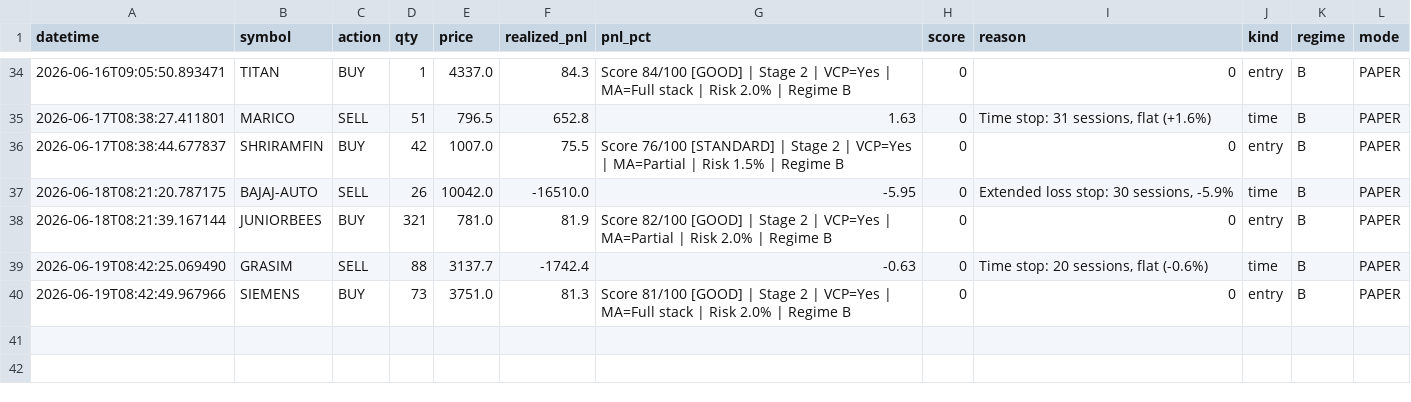
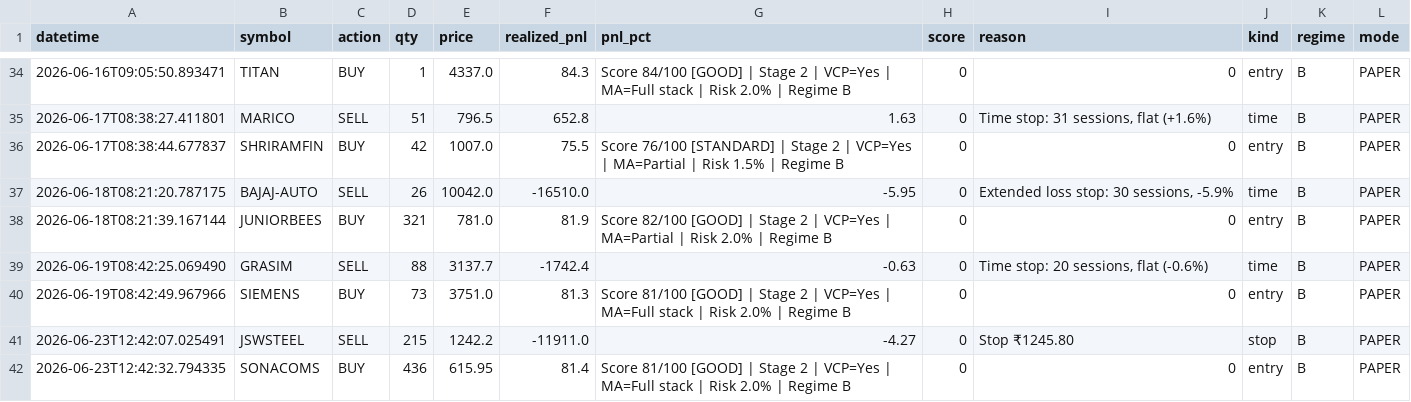
Before and after one commit to Pilluster/Paper-Trading, a CSV file: reports/trade_journal.csv, drawn as a sheet; only a part is shown, gaps mark what is left out; the diff names each change by its address in the sheet, - before the commit and + after, or states it on an @@ line.

```diff
--- a/reports/trade_journal.csv
+++ b/reports/trade_journal.csv
+row 41: 2026-06-23T12:42:07.025491 | JSWSTEEL | SELL | 215 | 1242.2 | -11911.0 | -4.27 | 0 | Stop ₹1245.80 | stop | B | PAPER
+row 42: 2026-06-23T12:42:32.794335 | SONACOMS | BUY | 436 | 615.95 | 81.4 | Score 81/100 [GOOD] | Stage 2 | VCP=Yes | MA=Full stack | Risk 2.0% | Regime B | 0 | 0 | entry | B | PAPER
```
Also changed, not shown: 3 other files.
